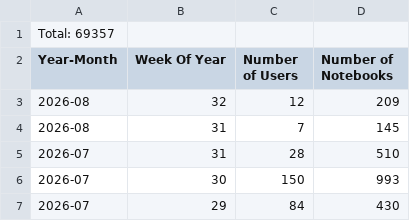
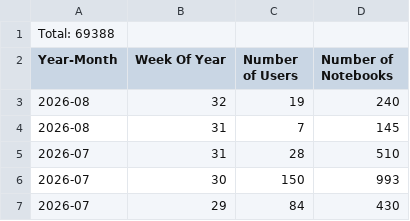
Before and after one commit to sean-morris/cloudbank-pilot-hub-users, a CSV file: otter_standalone_use.csv, drawn as a sheet; only a part is shown.

```diff
--- a/otter_standalone_use.csv
+++ b/otter_standalone_use.csv
@@ -1,4 +1,4 @@
-Total: 69357
+Total: 69388
 Year-Month, Week Of Year, Number of Users, Number of Notebooks
-2026-08, 32, 12, 209
+2026-08, 32, 19, 240
 2026-08, 31, 7, 145
```
Also changed, not shown: users.csv, 1 other file.
